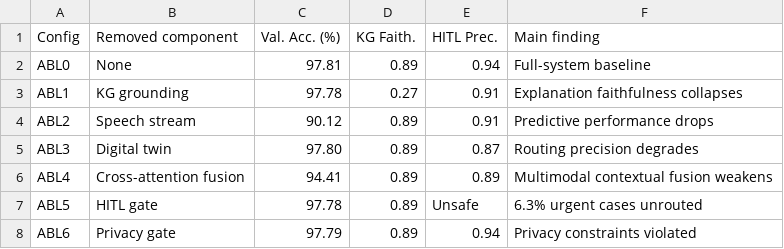
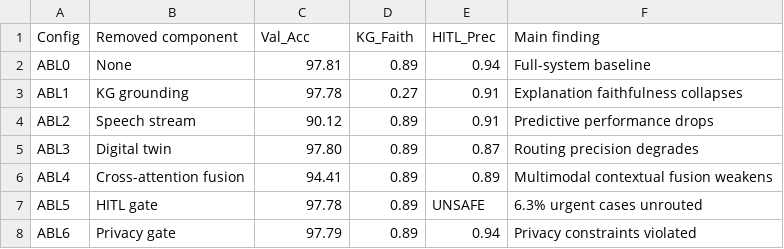
Before and after one commit to iqrashabbir1/Social-Robot, a CSV file: outputs/tables/ablation_summary.csv, drawn as a sheet.

```diff
--- a/outputs/tables/ablation_summary.csv
+++ b/outputs/tables/ablation_summary.csv
@@ -1,2 +1,2 @@
-Config,Removed component,Val. Acc. (%),KG Faith.,HITL Prec.,Main finding
+Config,Removed component,Val_Acc,KG_Faith,HITL_Prec,Main finding
 ABL0,None,97.81,0.89,0.94,Full-system baseline
@@ -6,3 +6,3 @@ ABL3,Digital twin,97.80,0.89,0.87,Routing precision degrades
 ABL4,Cross-attention fusion,94.41,0.89,0.89,Multimodal contextual fusion weakens
-ABL5,HITL gate,97.78,0.89,Unsafe,6.3% urgent cases unrouted
+ABL5,HITL gate,97.78,0.89,UNSAFE,6.3% urgent cases unrouted
 ABL6,Privacy gate,97.79,0.89,0.94,Privacy constraints violated
```
Also changed, not shown: outputs/csv/domain_generalization_results.csv, outputs/tables/domain_adaptation_progression.csv, 30 other files.
